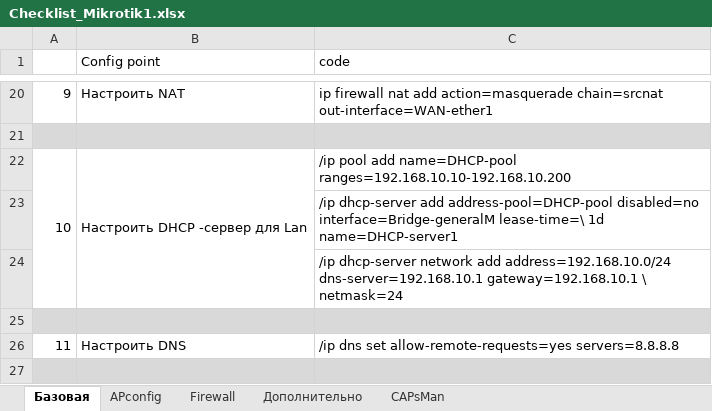
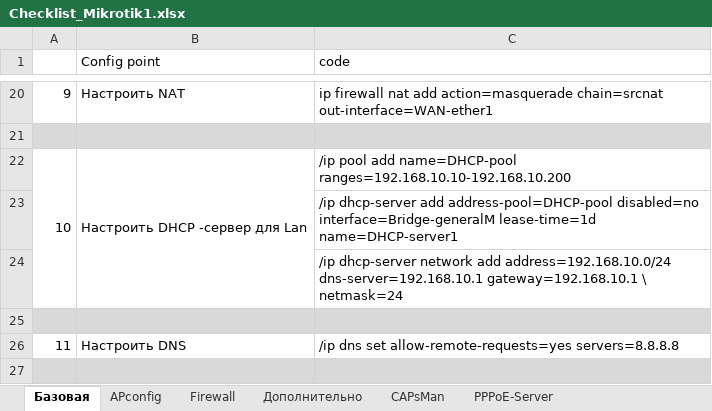
Before and after one commit to FedGorunov/MktConfig, an Excel workbook: Checklist_Mikrotik1.xlsx, sheet Базовая, drawn as a sheet; only a part is shown, gaps mark what is left out; values as stored, in another font and other column widths than the file's, no borders; the diff names each change by its address in the sheet, - before the commit and + after, or states it on an @@ line.

Commit message:
add pppoe-server

```diff
--- a/Checklist_Mikrotik1.xlsx (sheet Базовая)
+++ b/Checklist_Mikrotik1.xlsx (sheet Базовая)
+sheet tab: PPPoE-Server
-C23 (code): …disabled=no interface=Bridge-generalM lease-time=\ 1d name=DHCP-server1
+C23 (code): …disabled=no interface=Bridge-generalM lease-time=1d name=DHCP-server1
```
